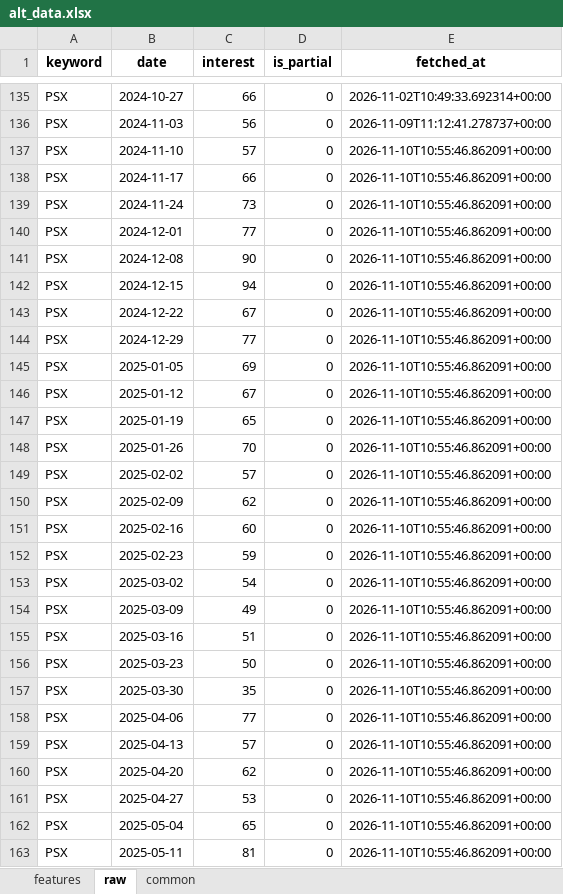
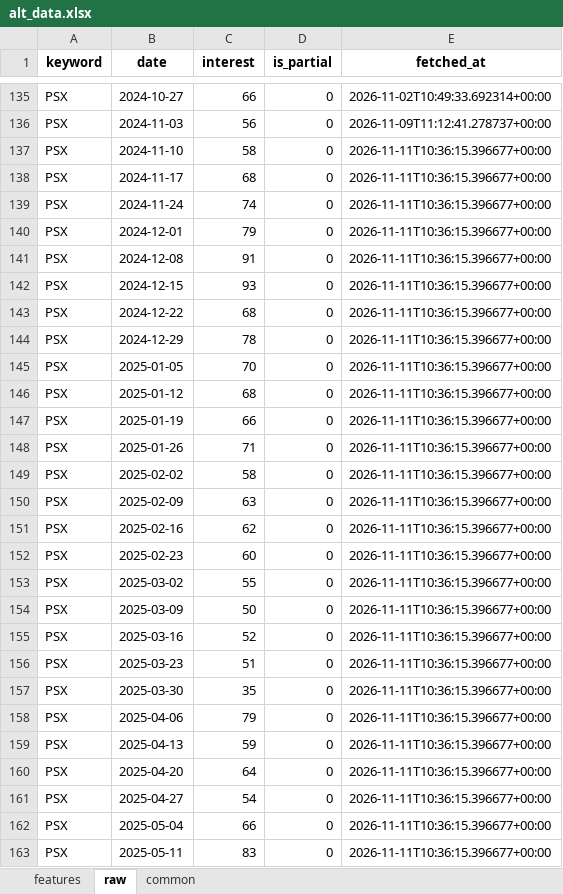
Before and after one commit to Alphaworkss/Fund-Forge, an Excel workbook: Google_Trends_Pipeline/alt_data.xlsx, sheet raw, drawn as a sheet; only a part is shown, gaps mark what is left out; values as stored, in another font and other column widths than the file's, no borders; the diff covers the shown part only; the diff names each change by its address in the sheet, - before the commit and + after, or states it on an @@ line.

```diff
--- a/Google_Trends_Pipeline/alt_data.xlsx (sheet raw)
+++ b/Google_Trends_Pipeline/alt_data.xlsx (sheet raw)
-C137 (interest): 57
+C137 (interest): 58
-E137:E163 (fetched_at): 2026-11-10T10:55:46.862091+00:00
+E137:E163 (fetched_at): 2026-11-11T10:36:15.396677+00:00
-C138 (interest): 66
+C138 (interest): 68
-C139 (interest): 73
+C139 (interest): 74
-C140 (interest): 77
+C140 (interest): 79
-C141 (interest): 90
+C141 (interest): 91
-C142 (interest): 94
+C142 (interest): 93
-C143 (interest): 67
+C143 (interest): 68
-C144 (interest): 77
+C144 (interest): 78
-C145 (interest): 69
+C145 (interest): 70
-C146 (interest): 67
+C146 (interest): 68
-C147 (interest): 65
+C147 (interest): 66
-C148 (interest): 70
+C148 (interest): 71
-C149 (interest): 57
+C149 (interest): 58
-C150 (interest): 62
+C150 (interest): 63
-C151 (interest): 60
+C151 (interest): 62
-C152 (interest): 59
+C152 (interest): 60
-C153 (interest): 54
+C153 (interest): 55
-C154 (interest): 49
+C154 (interest): 50
-C155 (interest): 51
+C155 (interest): 52
-C156 (interest): 50
+C156 (interest): 51
-C158 (interest): 77
+C158 (interest): 79
-C159 (interest): 57
+C159 (interest): 59
-C160 (interest): 62
+C160 (interest): 64
-C161 (interest): 53
+C161 (interest): 54
-C162 (interest): 65
+C162 (interest): 66
-C163 (interest): 81
+C163 (interest): 83
```
Also changed, not shown: 634 edited cells elsewhere in this sheet, sheet features, sheet common, 1 other file.
